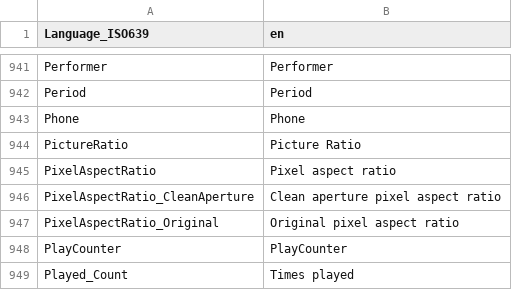
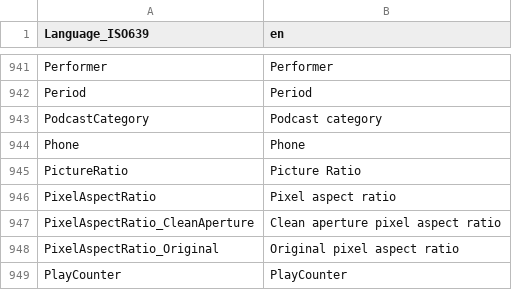
Before and after one commit to MediaArea/MediaInfoLib, a CSV file: Source/Resource/Text/Language/DefaultLanguage.csv, drawn as a sheet; only a part is shown, gaps mark what is left out; the shorter side is filled out with more unchanged rows.

```diff
--- a/Source/Resource/Text/Language/DefaultLanguage.csv
+++ b/Source/Resource/Text/Language/DefaultLanguage.csv
@@ -942,2 +942,3 @@ Performer;Performer
 Period;Period
+PodcastCategory;Podcast category
 Phone;Phone
```
Also changed, not shown: Source/Resource/Text/Stream/General.csv, 5 other files.
